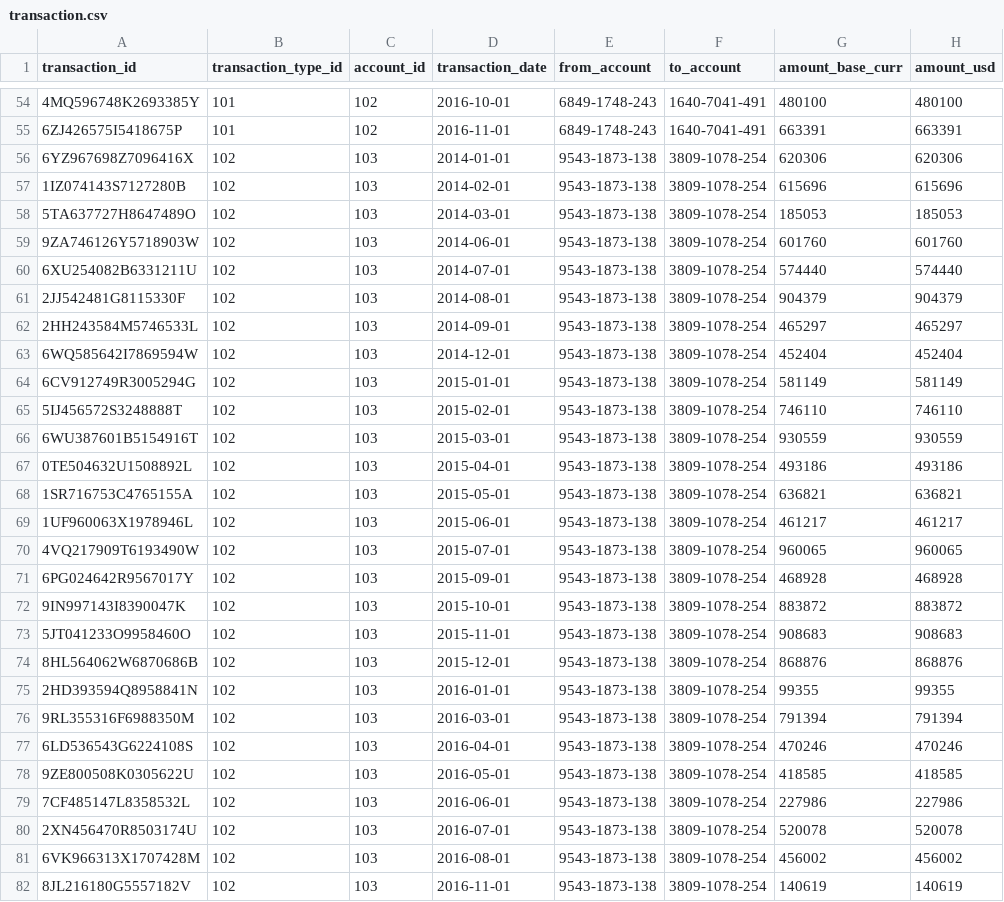
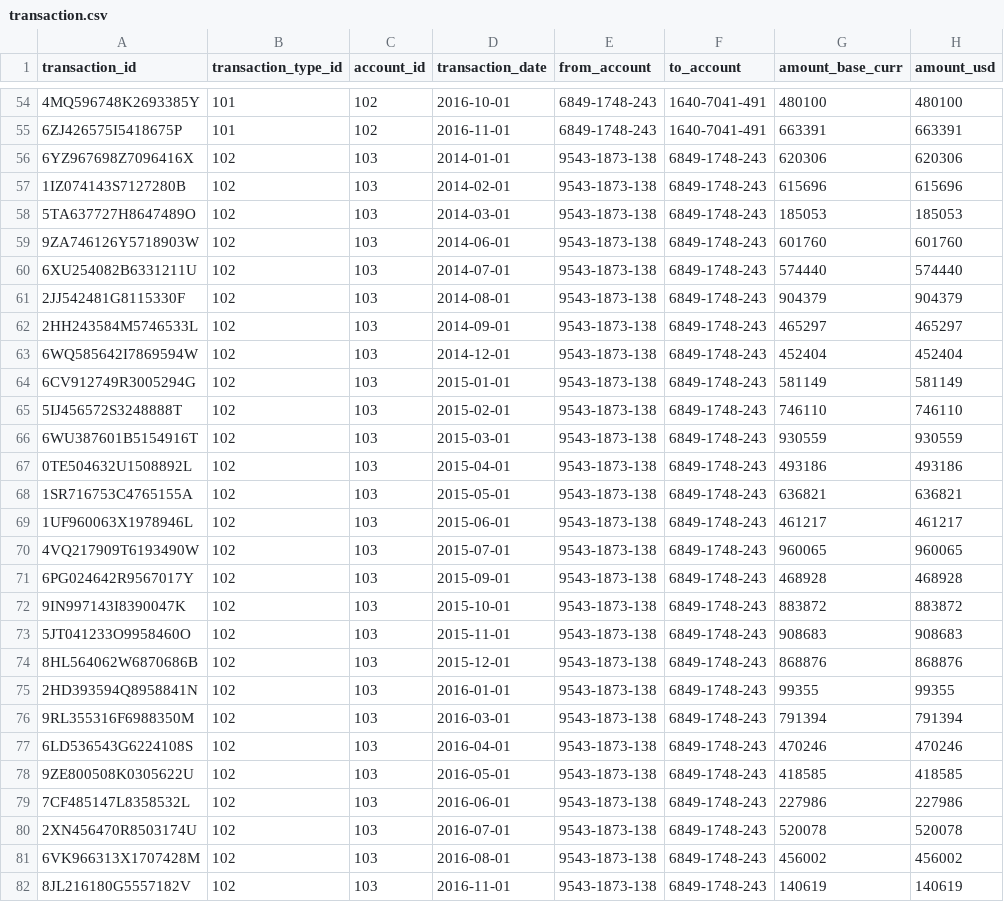
Before and after one commit to chaitali02/myGdProject, a CSV file: framework-web/app/datawarehouse/data/csv/transaction.csv, drawn as a sheet; only a part is shown, gaps mark what is left out; the diff covers the shown part only; the diff names each change by its address in the sheet, - before the commit and + after, or states it on an @@ line.

```diff
--- a/framework-web/app/datawarehouse/data/csv/transaction.csv
+++ b/framework-web/app/datawarehouse/data/csv/transaction.csv
-F56:F82 (to_account): 3809-1078-254
+F56:F82 (to_account): 6849-1748-243
```
Also changed, not shown: 166 edited cells elsewhere in this file, 2 other files.
